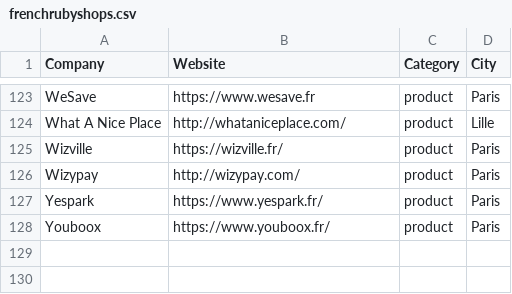
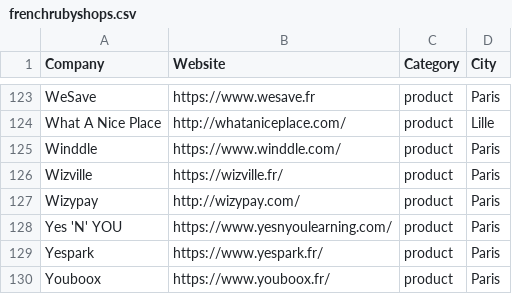
Before and after one commit to ruby-nord/rubyshops, a CSV file: frenchrubyshops.csv, drawn as a sheet; only a part is shown, gaps mark what is left out; the diff names each change by its address in the sheet, - before the commit and + after, or states it on an @@ line.

Commit message:
Add Winddle and YES 'N' YOU companies

```diff
--- a/frenchrubyshops.csv
+++ b/frenchrubyshops.csv
+row 125: Winddle | https://www.winddle.com/ | product | Paris
+row 128: Yes 'N' YOU | https://www.yesnyoulearning.com/ | product | Paris
```
